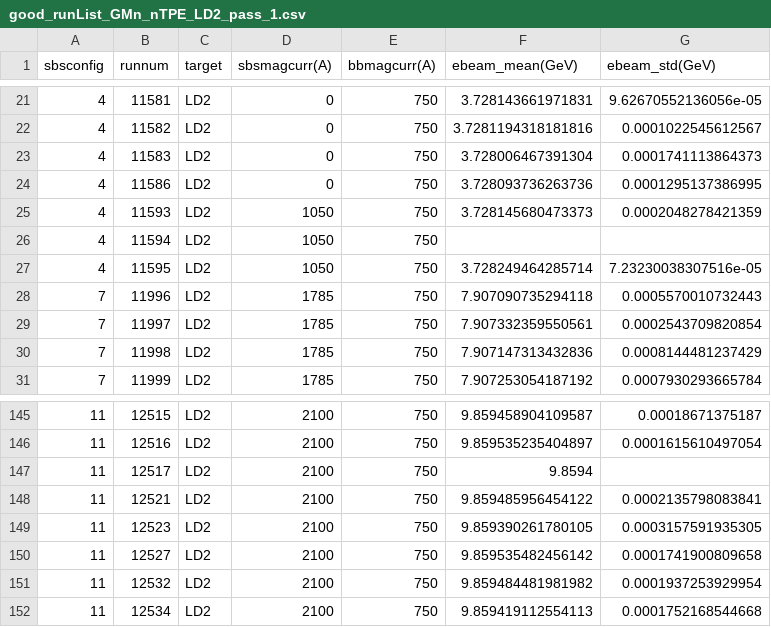
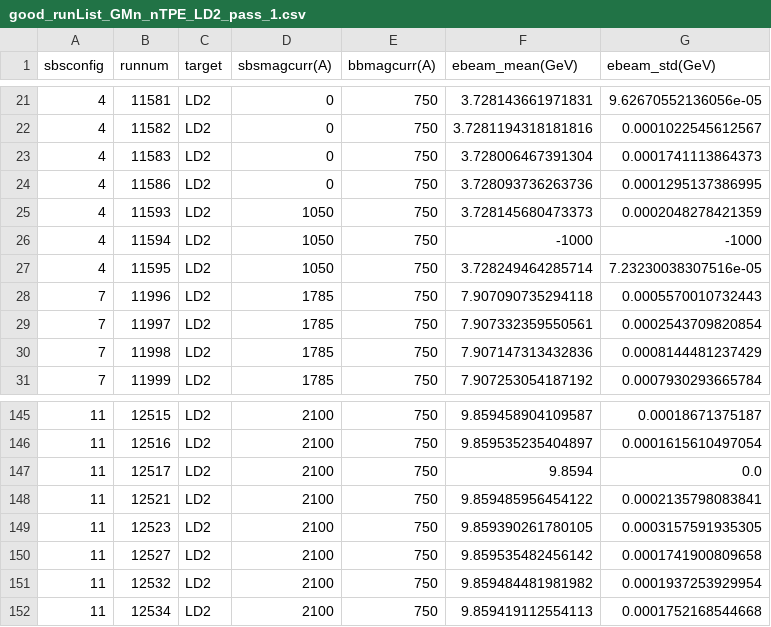
Before and after one commit to provakar1994/gmn_ana, a CSV file: DB/good_runList_GMn_nTPE_LD2_pass_1.csv, drawn as a sheet; only a part is shown, gaps mark what is left out.

Commit message:
filled ebeam value for 11594 with -1000. This run hasen't been replayed during pass 0.

```diff
--- a/DB/good_runList_GMn_nTPE_LD2_pass_1.csv
+++ b/DB/good_runList_GMn_nTPE_LD2_pass_1.csv
@@ -25,3 +25,3 @@ sbsconfig,runnum,target,sbsmagcurr(A),bbmagcurr(A),ebeam_mean(GeV),ebeam_std(GeV
 4,11593,LD2,1050,750,3.728145680473373,0.0002048278421359
-4,11594,LD2,1050,750,,
+4,11594,LD2,1050,750,-1000,-1000
 4,11595,LD2,1050,750,3.728249464285714,7.23230038307516e-05
@@ -146,3 +146,3 @@ sbsconfig,runnum,target,sbsmagcurr(A),bbmagcurr(A),ebeam_mean(GeV),ebeam_std(GeV
 11,12516,LD2,2100,750,9.859535235404897,0.0001615610497054
-11,12517,LD2,2100,750,9.8594,
+11,12517,LD2,2100,750,9.8594,0.0
 11,12521,LD2,2100,750,9.859485956454122,0.0002135798083841
```
